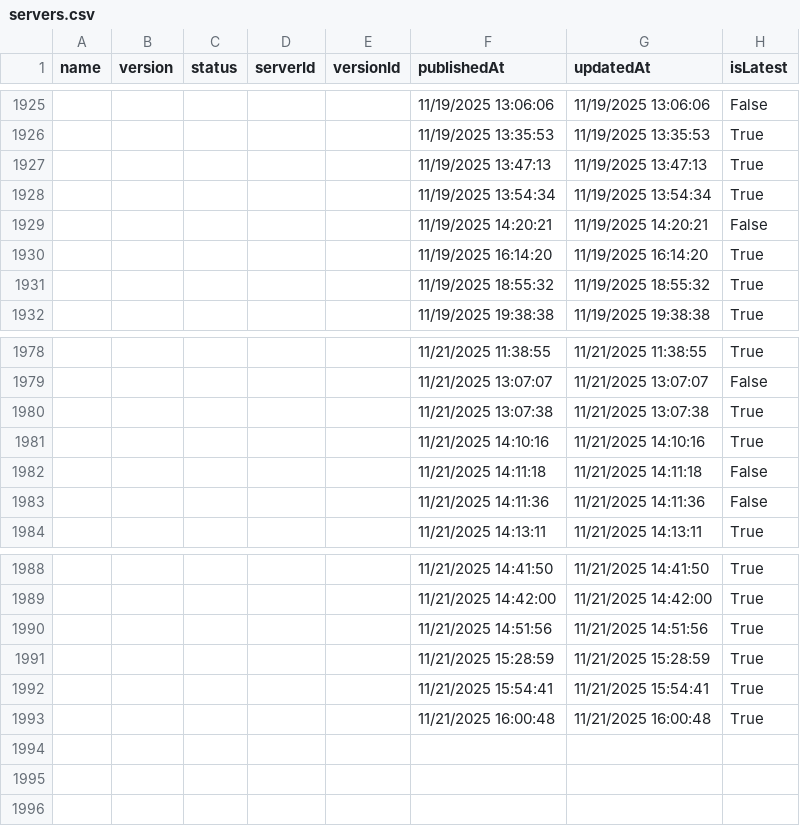
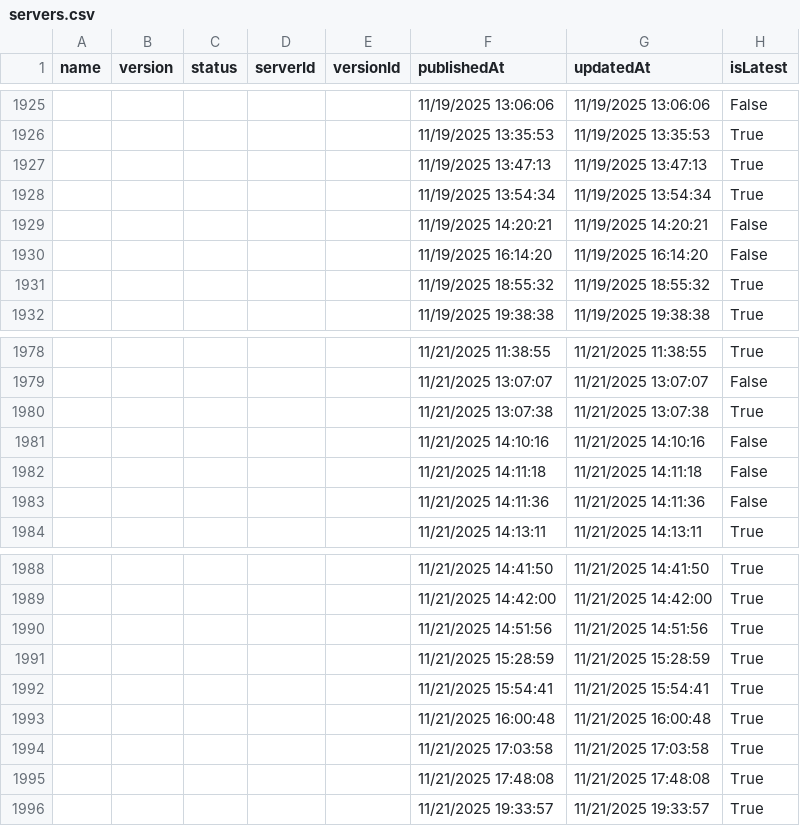
Before and after one commit to joelverhagen/mcp-insights, a CSV file: servers.csv, drawn as a sheet; only a part is shown, gaps mark what is left out.

```diff
--- a/servers.csv
+++ b/servers.csv
@@ -1929,3 +1929,3 @@
 ,,,,,"11/19/2025 14:20:21","11/19/2025 14:20:21","False"
-,,,,,"11/19/2025 16:14:20","11/19/2025 16:14:20","True"
+,,,,,"11/19/2025 16:14:20","11/19/2025 16:14:20","False"
 ,,,,,"11/19/2025 18:55:32","11/19/2025 18:55:32","True"
@@ -1980,3 +1980,3 @@
 ,,,,,"11/21/2025 13:07:38","11/21/2025 13:07:38","True"
-,,,,,"11/21/2025 14:10:16","11/21/2025 14:10:16","True"
+,,,,,"11/21/2025 14:10:16","11/21/2025 14:10:16","False"
 ,,,,,"11/21/2025 14:11:18","11/21/2025 14:11:18","False"
@@ -1993 +1993,4 @@
 ,,,,,"11/21/2025 16:00:48","11/21/2025 16:00:48","True"
+,,,,,"11/21/2025 17:03:58","11/21/2025 17:03:58","True"
+,,,,,"11/21/2025 17:48:08","11/21/2025 17:48:08","True"
+,,,,,"11/21/2025 19:33:57","11/21/2025 19:33:57","True"
```
Also changed, not shown: 3 other files.
